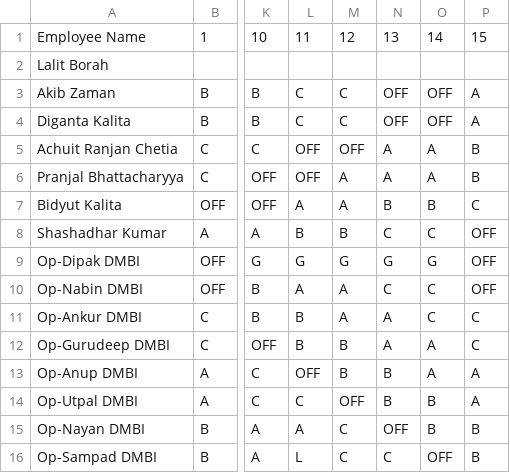
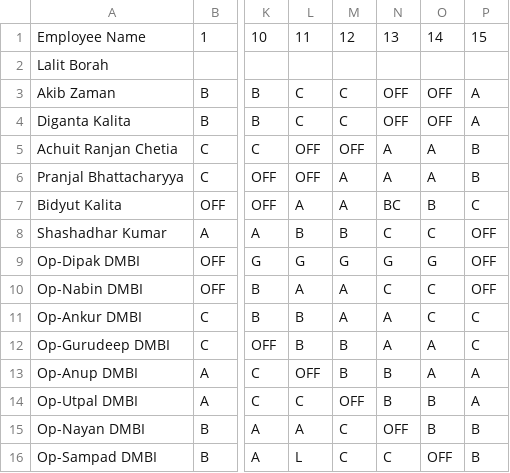
Before and after one commit to debajitd1292/ppu, a CSV file: nonexec/shift_nonexec_1126.csv, drawn as a sheet; only a part is shown, gaps mark what is left out; the diff names each change by its address in the sheet, - before the commit and + after, or states it on an @@ line.

Commit message:
Update shift_nonexec_1126.csv

```diff
--- a/nonexec/shift_nonexec_1126.csv
+++ b/nonexec/shift_nonexec_1126.csv
-N7: B
+N7: BC
```
